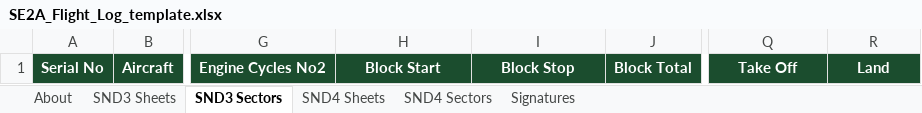
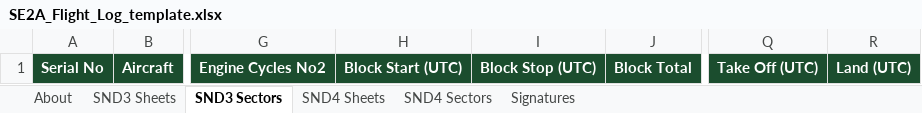
Before and after one commit to robertsonrod-lab/se2a-flight-record, an Excel workbook: SE2A_Flight_Log_template.xlsx, sheet SND3 Sectors, drawn as a sheet; only a part is shown, gaps mark what is left out; values as stored, in another font and other column widths than the file's, no borders; the diff names each change by its address in the sheet, - before the commit and + after, or states it on an @@ line.

```diff
--- a/SE2A_Flight_Log_template.xlsx (sheet SND3 Sectors)
+++ b/SE2A_Flight_Log_template.xlsx (sheet SND3 Sectors)
-H1: Block Start
+H1: Block Start (UTC)
-I1: Block Stop
+I1: Block Stop (UTC)
-Q1: Take Off
+Q1: Take Off (UTC)
-R1: Land
+R1: Land (UTC)
```
Also changed, not shown: sheet About, sheet SND4 Sectors, sheet SND3 Sheets, sheet SND4 Sheets, sheet Signatures, 3 other files.
